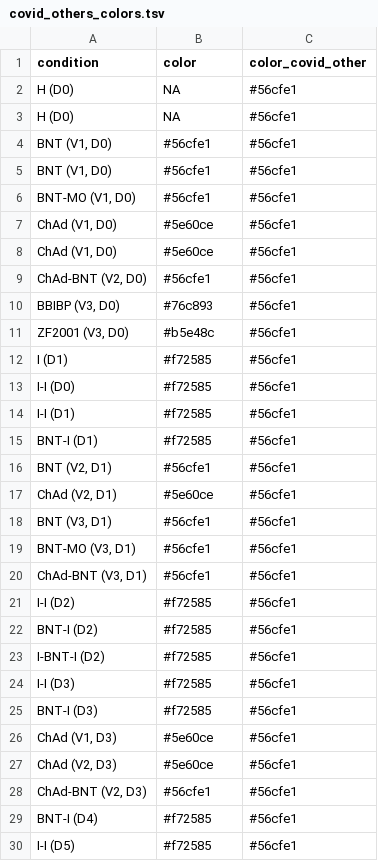
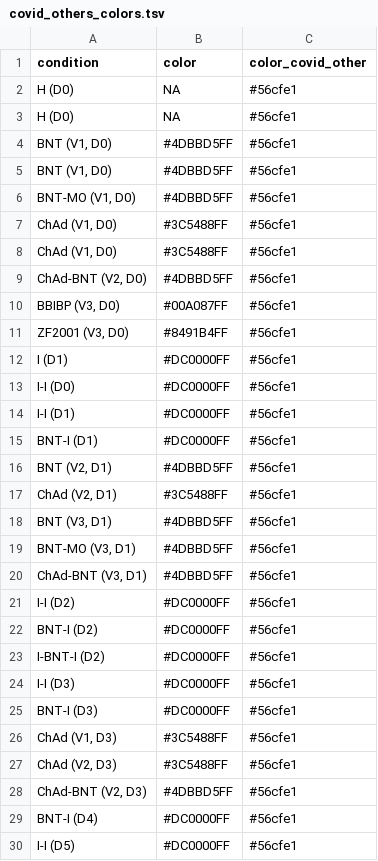
Before and after one commit to wapsyed/covidvax_atlas, a TSV file: Networks/covid_others_colors.tsv, drawn as a sheet; only a part is shown; the diff covers the shown part only.

```diff
--- a/Networks/covid_others_colors.tsv
+++ b/Networks/covid_others_colors.tsv
@@ -3,28 +3,28 @@ H (D0)	NA	#56cfe1
 H (D0)	NA	#56cfe1
-BNT (V1, D0)	#56cfe1	#56cfe1
-BNT (V1, D0)	#56cfe1	#56cfe1
-BNT-MO (V1, D0)	#56cfe1	#56cfe1
-ChAd (V1, D0)	#5e60ce	#56cfe1
-ChAd (V1, D0)	#5e60ce	#56cfe1
-ChAd-BNT (V2, D0)	#56cfe1	#56cfe1
-BBIBP (V3, D0)	#76c893	#56cfe1
-ZF2001 (V3, D0)	#b5e48c	#56cfe1
-I (D1)	#f72585	#56cfe1
-I-I (D0)	#f72585	#56cfe1
-I-I (D1)	#f72585	#56cfe1
-BNT-I (D1)	#f72585	#56cfe1
-BNT (V2, D1)	#56cfe1	#56cfe1
-ChAd (V2, D1)	#5e60ce	#56cfe1
-BNT (V3, D1)	#56cfe1	#56cfe1
-BNT-MO (V3, D1)	#56cfe1	#56cfe1
-ChAd-BNT (V3, D1)	#56cfe1	#56cfe1
-I-I (D2)	#f72585	#56cfe1
-BNT-I (D2)	#f72585	#56cfe1
-I-BNT-I (D2)	#f72585	#56cfe1
-I-I (D3)	#f72585	#56cfe1
-BNT-I (D3)	#f72585	#56cfe1
-ChAd (V1, D3)	#5e60ce	#56cfe1
-ChAd (V2, D3)	#5e60ce	#56cfe1
-ChAd-BNT (V2, D3)	#56cfe1	#56cfe1
-BNT-I (D4)	#f72585	#56cfe1
-I-I (D5)	#f72585	#56cfe1
+BNT (V1, D0)	#4DBBD5FF	#56cfe1
+BNT (V1, D0)	#4DBBD5FF	#56cfe1
+BNT-MO (V1, D0)	#4DBBD5FF	#56cfe1
+ChAd (V1, D0)	#3C5488FF	#56cfe1
+ChAd (V1, D0)	#3C5488FF	#56cfe1
+ChAd-BNT (V2, D0)	#4DBBD5FF	#56cfe1
+BBIBP (V3, D0)	#00A087FF	#56cfe1
+ZF2001 (V3, D0)	#8491B4FF	#56cfe1
+I (D1)	#DC0000FF	#56cfe1
+I-I (D0)	#DC0000FF	#56cfe1
+I-I (D1)	#DC0000FF	#56cfe1
+BNT-I (D1)	#DC0000FF	#56cfe1
+BNT (V2, D1)	#4DBBD5FF	#56cfe1
+ChAd (V2, D1)	#3C5488FF	#56cfe1
+BNT (V3, D1)	#4DBBD5FF	#56cfe1
+BNT-MO (V3, D1)	#4DBBD5FF	#56cfe1
+ChAd-BNT (V3, D1)	#4DBBD5FF	#56cfe1
+I-I (D2)	#DC0000FF	#56cfe1
+BNT-I (D2)	#DC0000FF	#56cfe1
+I-BNT-I (D2)	#DC0000FF	#56cfe1
+I-I (D3)	#DC0000FF	#56cfe1
+BNT-I (D3)	#DC0000FF	#56cfe1
+ChAd (V1, D3)	#3C5488FF	#56cfe1
+ChAd (V2, D3)	#3C5488FF	#56cfe1
+ChAd-BNT (V2, D3)	#4DBBD5FF	#56cfe1
+BNT-I (D4)	#DC0000FF	#56cfe1
+I-I (D5)	#DC0000FF	#56cfe1
```
Also changed, not shown: 58 edited cells elsewhere in this file, 9 other files.
